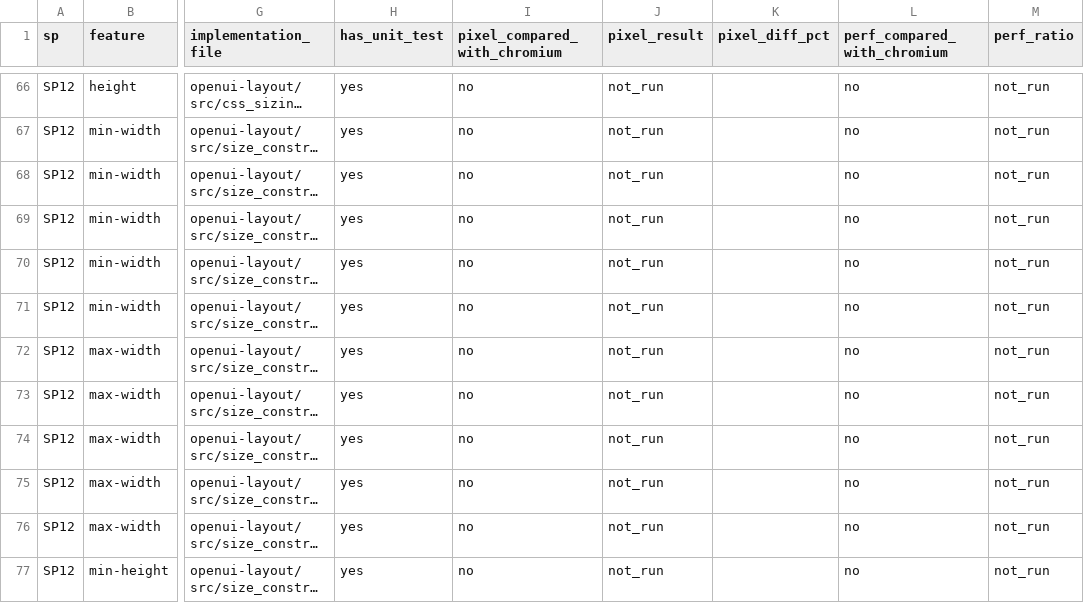
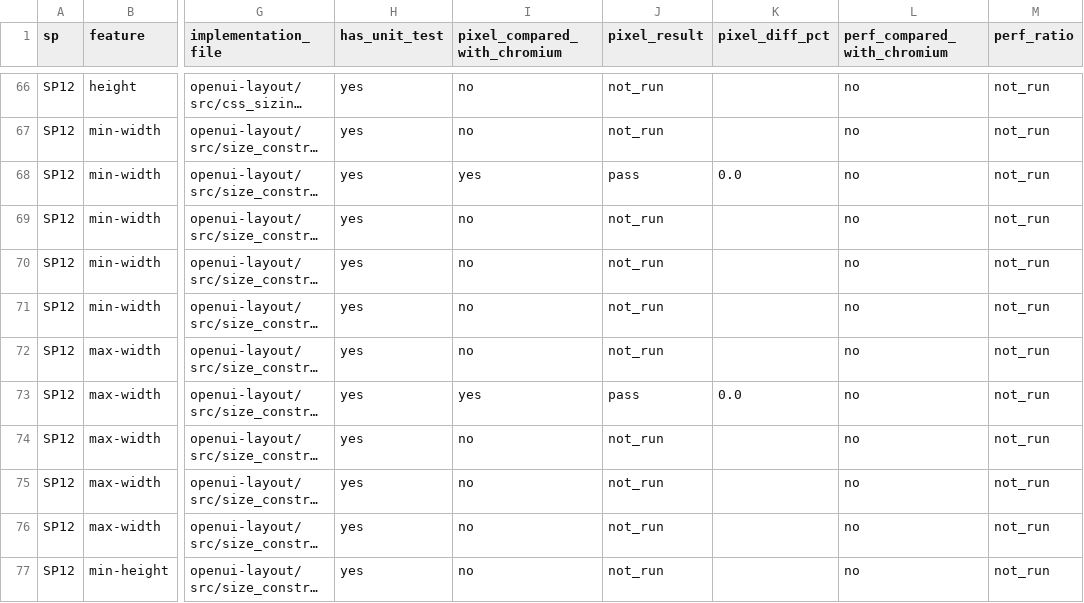
Before and after one commit to zhuowcui/open-ui, a CSV file: tools/accountability/data/feature_matrix/sp12_block_features.csv, drawn as a sheet; only a part is shown, gaps mark what is left out; long unchanged cells end in …; the diff covers the shown part only; the diff names each change by its address in the sheet, - before the commit and + after, or states it on an @@ line.

```diff
--- a/tools/accountability/data/feature_matrix/sp12_block_features.csv
+++ b/tools/accountability/data/feature_matrix/sp12_block_features.csv
-I68 (pixel_compared_with_chromium): no
+I68 (pixel_compared_with_chromium): yes
-J68 (pixel_result): not_run
+J68 (pixel_result): pass
-K68 (pixel_diff_pct): (empty)
+K68 (pixel_diff_pct): 0.0
-I73 (pixel_compared_with_chromium): no
+I73 (pixel_compared_with_chromium): yes
-J73 (pixel_result): not_run
+J73 (pixel_result): pass
-K73 (pixel_diff_pct): (empty)
+K73 (pixel_diff_pct): 0.0
```
Also changed, not shown: 54 edited cells elsewhere in this file, tools/accountability/data/feature_matrix/sp13_inline_features.csv, 48 other files.
